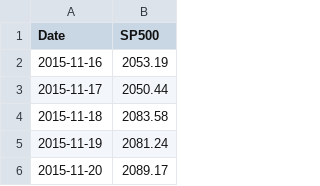
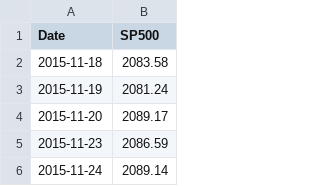
Before and after one commit to wonyoonj/fred-data, a CSV file: csvfile/SP500.csv, drawn as a sheet; only a part is shown; the shorter side is filled out with more unchanged rows.

Commit message:
Update data files in 'csvfile' on 2025-11-18 21:53

```diff
--- a/csvfile/SP500.csv
+++ b/csvfile/SP500.csv
@@ -1,4 +1,2 @@
 Date,SP500
-2015-11-16,2053.19
-2015-11-17,2050.44
 2015-11-18,2083.58
```
Also changed, not shown: csvfile/DGS10.csv, csvfile/DGS2.csv, 9 other files.
